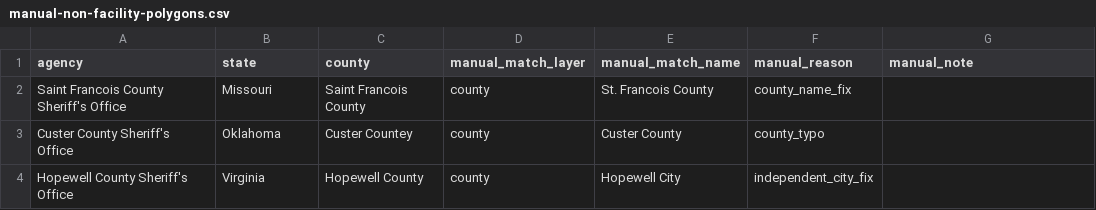
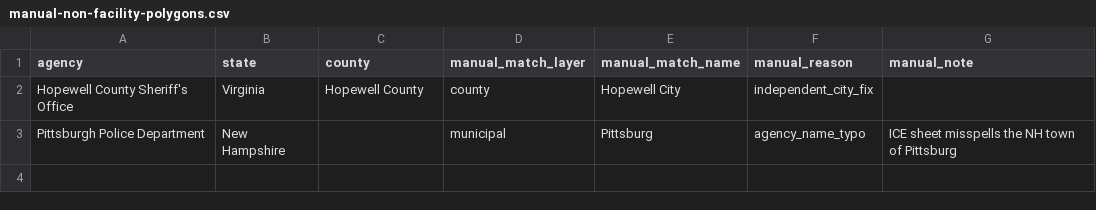
Before and after one commit to deportationdata/ice-287g, a CSV file: inputs/manual-non-facility-polygons.csv, drawn as a sheet; removed rows and columns are numbered as before the commit, all else as after; the diff names each change by its address in the sheet, - before the commit and + after, or states it on an @@ line.

```diff
--- a/inputs/manual-non-facility-polygons.csv
+++ b/inputs/manual-non-facility-polygons.csv
-row 2: Saint Francois County Sheriff's Office | Missouri | Saint Francois County | county | St. Francois County | county_name_fix
-row 3: Custer County Sheriff's Office | Oklahoma | Custer Countey | county | Custer County | county_typo
+row 3: Pittsburgh Police Department | New Hampshire |  | municipal | Pittsburg | agency_name_typo | ICE sheet misspells the NH town of Pittsburg
```
Also changed, not shown: inputs/manual-facility-review.csv, 25 other files.
